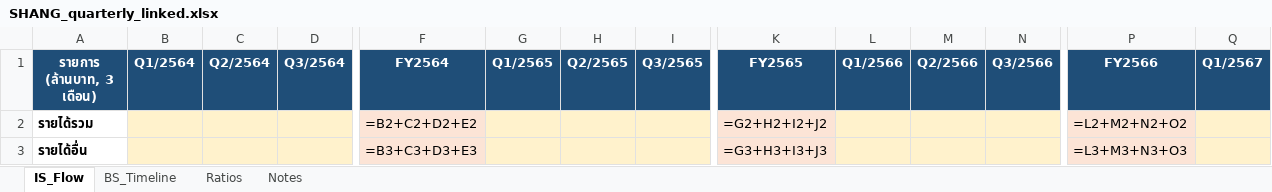
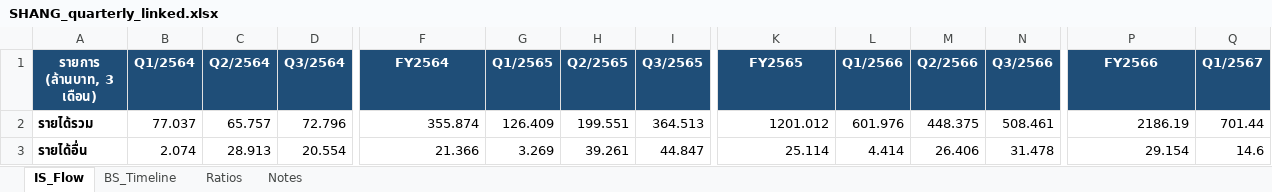
Before and after one commit to Dolopert/Budd, an Excel workbook: tour-finance/output/SHANG_quarterly_linked.xlsx, sheet IS_Flow, drawn as a sheet; only a part is shown, gaps mark what is left out; values as stored, in another font and other column widths than the file's, no borders; formulas without a stored value are shown as written; the diff covers the shown part only; the diff names each change by its address in the sheet, - before the commit and + after, or states it on an @@ line.

```diff
--- a/tour-finance/output/SHANG_quarterly_linked.xlsx (sheet IS_Flow)
+++ b/tour-finance/output/SHANG_quarterly_linked.xlsx (sheet IS_Flow)
-B2 (Q1/2564): (empty)
+B2 (Q1/2564): 77.037
-B2:D3 fill: #FFF2CC
+B2:D3 fill: none
-C2 (Q2/2564): (empty)
+C2 (Q2/2564): 65.757
-D2 (Q3/2564): (empty)
+D2 (Q3/2564): 72.796
-F2 (FY2564): =B2+C2+D2+E2
+F2 (FY2564): 355.874
-F2:F3 fill: #FCE4D6
+F2:F3 fill: none
-G2 (Q1/2565): (empty)
+G2 (Q1/2565): 126.409
-G2:I3 fill: #FFF2CC
+G2:I3 fill: none
-H2 (Q2/2565): (empty)
+H2 (Q2/2565): 199.551
-I2 (Q3/2565): (empty)
+I2 (Q3/2565): 364.513
-K2 (FY2565): =G2+H2+I2+J2
+K2 (FY2565): 1201.012
-K2:K3 fill: #FCE4D6
+K2:K3 fill: none
-L2 (Q1/2566): (empty)
+L2 (Q1/2566): 601.976
-L2:N3 fill: #FFF2CC
+L2:N3 fill: none
-M2 (Q2/2566): (empty)
+M2 (Q2/2566): 448.375
-N2 (Q3/2566): (empty)
+N2 (Q3/2566): 508.461
-P2 (FY2566): =L2+M2+N2+O2
+P2 (FY2566): 2186.19
-P2:P3 fill: #FCE4D6
+P2:P3 fill: none
-Q2 (Q1/2567): (empty)
+Q2 (Q1/2567): 701.44
-Q2:Q3 fill: #FFF2CC
+Q2:Q3 fill: none
-B3 (Q1/2564): (empty)
+B3 (Q1/2564): 2.074
-C3 (Q2/2564): (empty)
+C3 (Q2/2564): 28.913
-D3 (Q3/2564): (empty)
+D3 (Q3/2564): 20.554
-F3 (FY2564): =B3+C3+D3+E3
+F3 (FY2564): 21.366
-G3 (Q1/2565): (empty)
+G3 (Q1/2565): 3.269
-H3 (Q2/2565): (empty)
+H3 (Q2/2565): 39.261
-I3 (Q3/2565): (empty)
+I3 (Q3/2565): 44.847
-K3 (FY2565): =G3+H3+I3+J3
+K3 (FY2565): 25.114
-L3 (Q1/2566): (empty)
+L3 (Q1/2566): 4.414
-M3 (Q2/2566): (empty)
+M3 (Q2/2566): 26.406
-N3 (Q3/2566): (empty)
+N3 (Q3/2566): 31.478
-P3 (FY2566): =L3+M3+N3+O3
+P3 (FY2566): 29.154
-Q3 (Q1/2567): (empty)
+Q3 (Q1/2567): 14.6
```
Also changed, not shown: 74 edited cells and cell formats elsewhere in this sheet, sheet BS_Timeline, sheet Notes, tour-finance/output/TOUR_all_linked.xlsx, tour-finance/output/ratios_report.xlsx, 17 other files.
